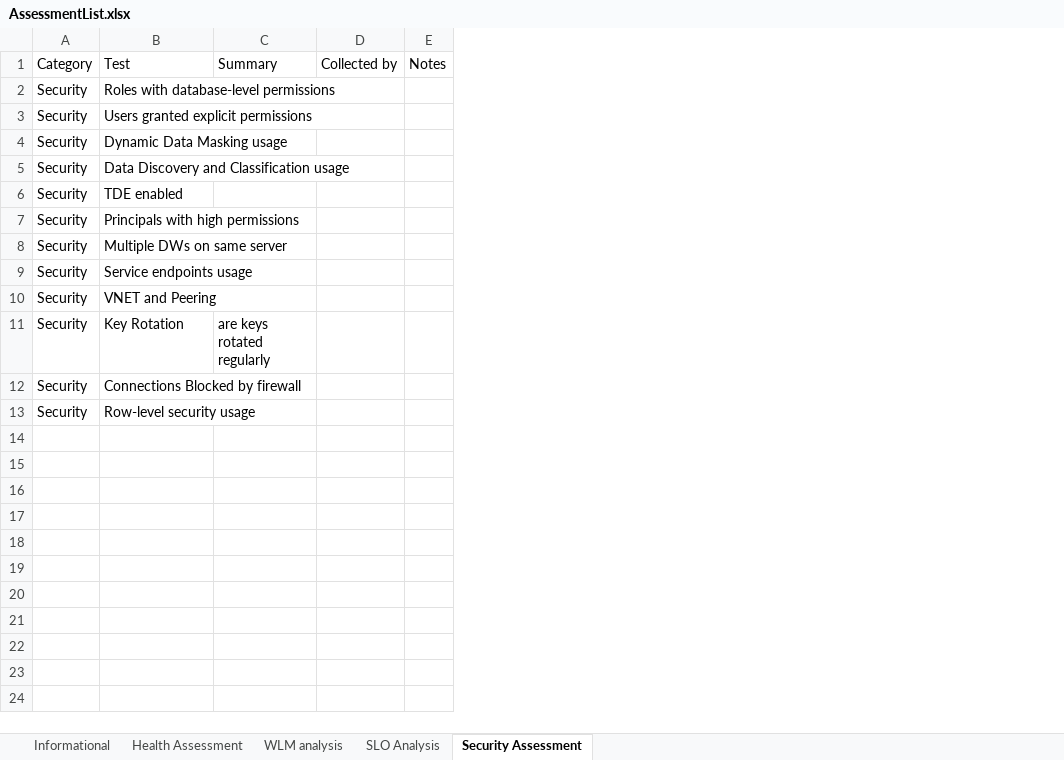
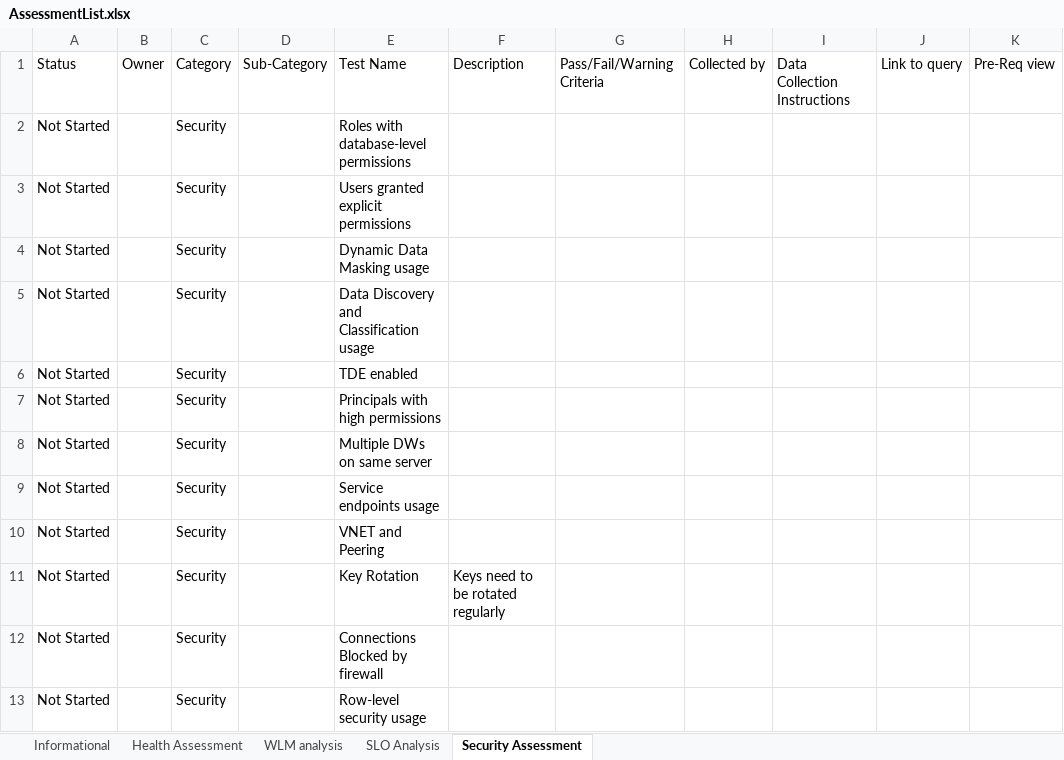
Before and after one commit to microsoft/SynapseHealthAssessment, an Excel workbook: AssessmentList.xlsx, sheet Security Assessment, drawn as a sheet; only a part is shown; values as stored, in another font and other column widths than the file's, no borders; table styles not drawn; removed rows and columns are numbered as before the commit, all else as after; the diff covers the shown part only; the diff names each change by its address in the sheet, - before the commit and + after, or states it on an @@ line.

Commit message:
Changed format of assessment list and added tests

```diff
--- a/AssessmentList.xlsx (sheet Security Assessment)
+++ b/AssessmentList.xlsx (sheet Security Assessment)
+column A, rows 1-13: Status | Not Started | Not Started | Not Started | Not Started | Not Started | Not Started | Not Started | Not Started | Not Started | Not Started | Not Started | Not Started
+column B, row 1: Owner
+column D, row 1: Sub-Category
-column C, rows 1-11: Summary |  |  |  |  |  |  |  |  |  | are keys rotated regularly
-column D, row 1: Collected by
-column E, row 1: Notes
+column F, rows 1-11: Description |  |  |  |  |  |  |  |  |  | Keys need to be rotated regularly
+column G, row 1: Pass/Fail/Warning Criteria
+column H, row 1: Collected by
+column I, row 1: Data Collection Instructions
+column J, row 1: Link to query
+column K, row 1: Pre-Req view
-E1: Test
+E1: Test Name
```
Also changed, not shown: 28 added rows elsewhere in this sheet, sheet Health Assessment, sheet WLM analysis, sheet SLO Analysis.
